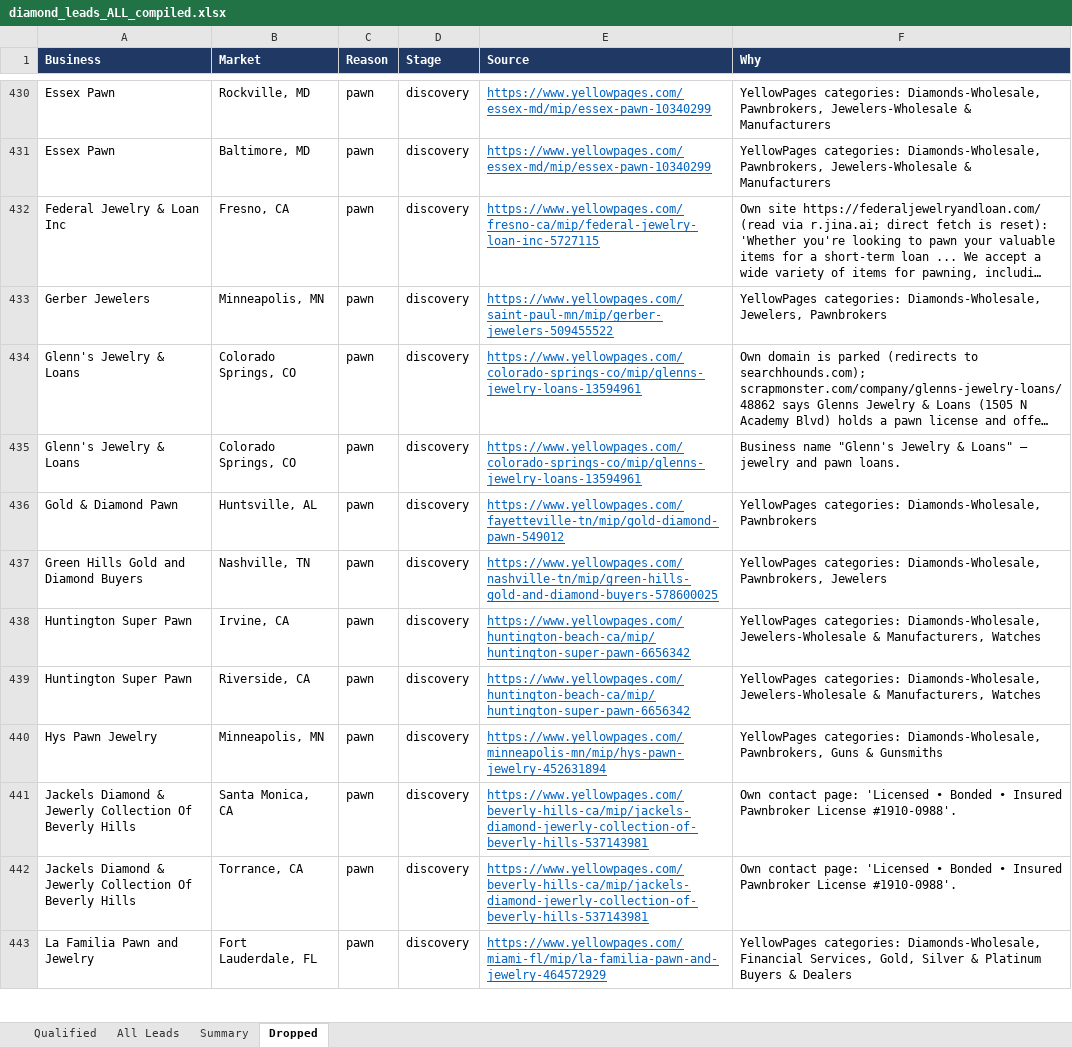
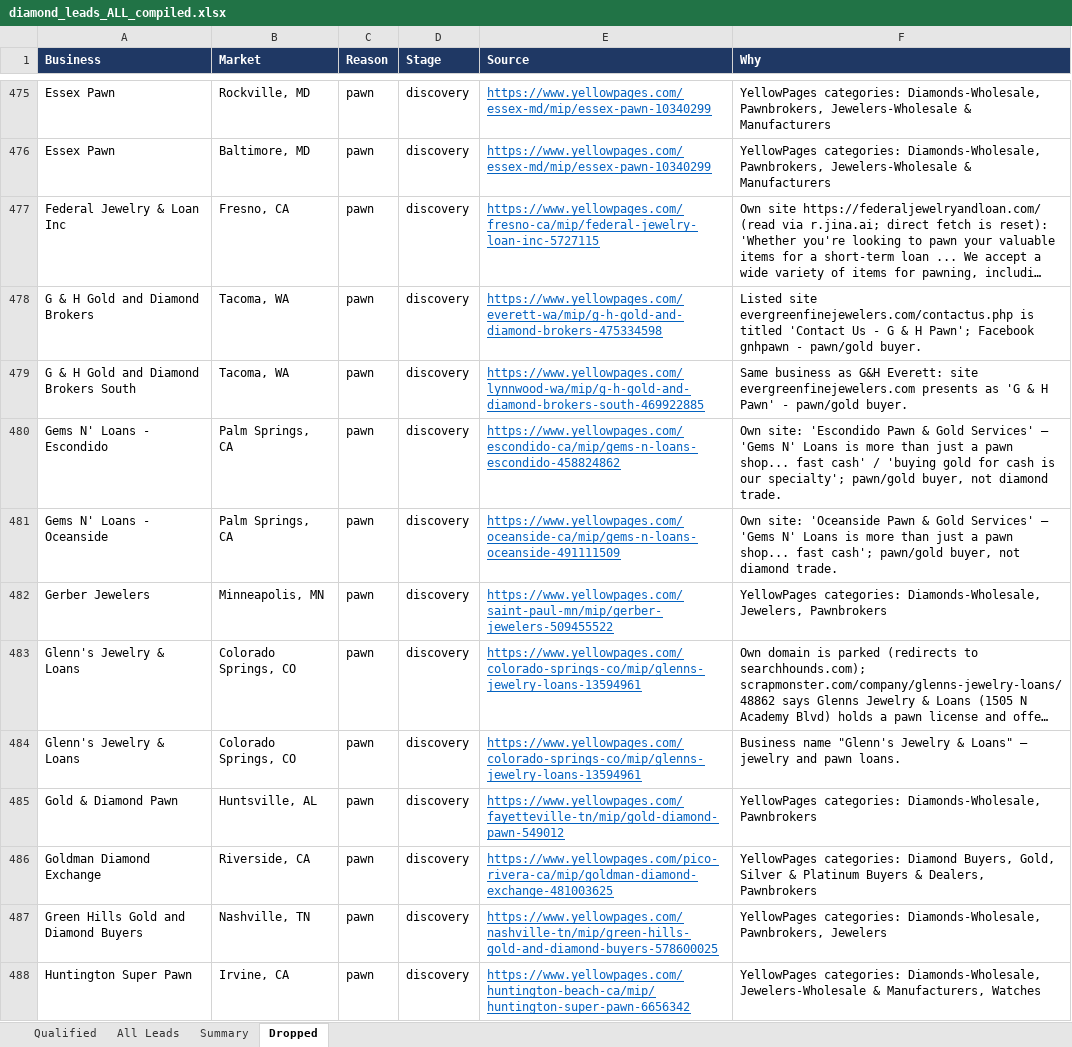
Before and after one commit to riyaansheth/claude-cloud, an Excel workbook: leadrun_diamonds/diamond_leads_ALL_compiled.xlsx, sheet Dropped, drawn as a sheet; only a part is shown, gaps mark what is left out; the shorter side is filled out with more unchanged rows; long unchanged cells end in …; values as stored, in another font and other column widths than the file's, no borders; the diff covers the shown part only; the diff names each change by its address in the sheet, - before the commit and + after, or states it on an @@ line.

```diff
--- a/leadrun_diamonds/diamond_leads_ALL_compiled.xlsx (sheet Dropped)
+++ b/leadrun_diamonds/diamond_leads_ALL_compiled.xlsx (sheet Dropped)
+row 478: G & H Gold and Diamond Brokers | Tacoma, WA | pawn | discovery | https://www.yellowpages.com/everett-wa/mip/g-h-gold-and-diamond-brokers-475334598 | Listed site evergreenfinejewelers.com/contactus.php is titled 'Contact Us - G & H Pawn'; Facebook gnhpawn - pawn/gold buyer.
+row 479: G & H Gold and Diamond Brokers South | Tacoma, WA | pawn | discovery | https://www.yellowpages.com/lynnwood-wa/mip/g-h-gold-and-diamond-brokers-south-469922885 | Same business as G&H Everett: site evergreenfinejewelers.com presents as 'G & H Pawn' - pawn/gold buyer.
+row 480: Gems N' Loans - Escondido | Palm Springs, CA | pawn | discovery | https://www.yellowpages.com/escondido-ca/mip/gems-n-loans-escondido-458824862 | Own site: 'Escondido Pawn & Gold Services' — 'Gems N' Loans is more than just a pawn shop... fast cash' / 'buying gold for cash is our specialty'; pawn/gold buyer, not diamond trade.
+row 481: Gems N' Loans - Oceanside | Palm Springs, CA | pawn | discovery | https://www.yellowpages.com/oceanside-ca/mip/gems-n-loans-oceanside-491111509 | Own site: 'Oceanside Pawn & Gold Services' — 'Gems N' Loans is more than just a pawn shop... fast cash'; pawn/gold buyer, not diamond trade.
+row 486: Goldman Diamond Exchange | Riverside, CA | pawn | discovery | https://www.yellowpages.com/pico-rivera-ca/mip/goldman-diamond-exchange-481003625 | YellowPages categories: Diamond Buyers, Gold, Silver & Platinum Buyers & Dealers, Pawnbrokers
```
Also changed, not shown: 74 added rows elsewhere in this sheet, sheet All Leads, sheet Qualified, sheet Summary.
